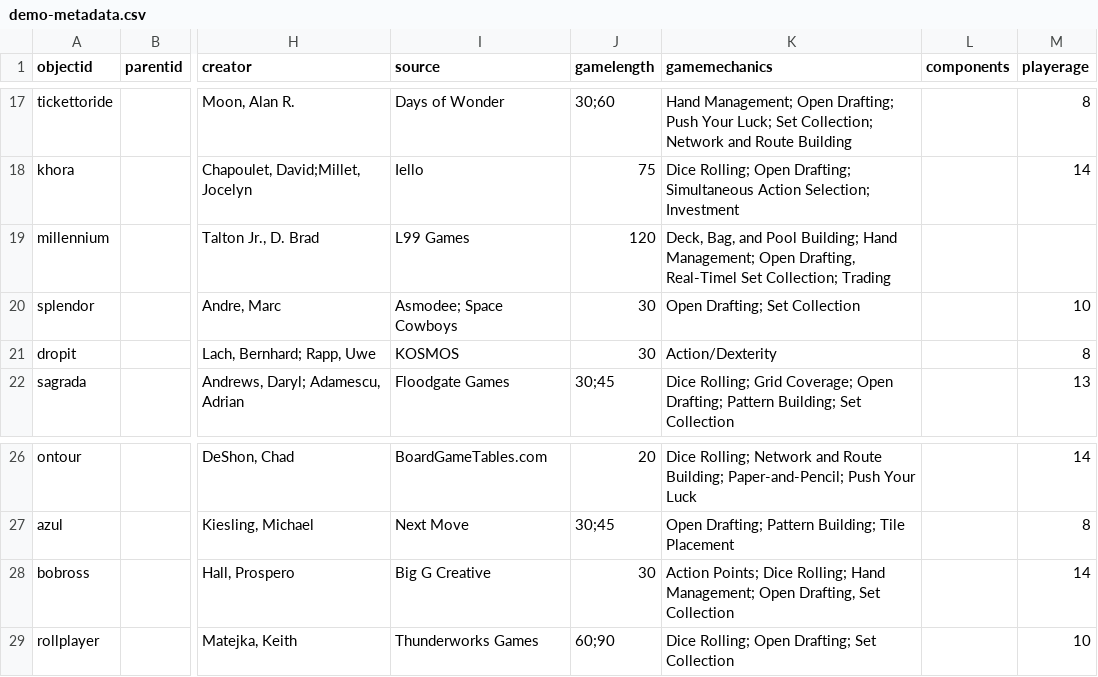
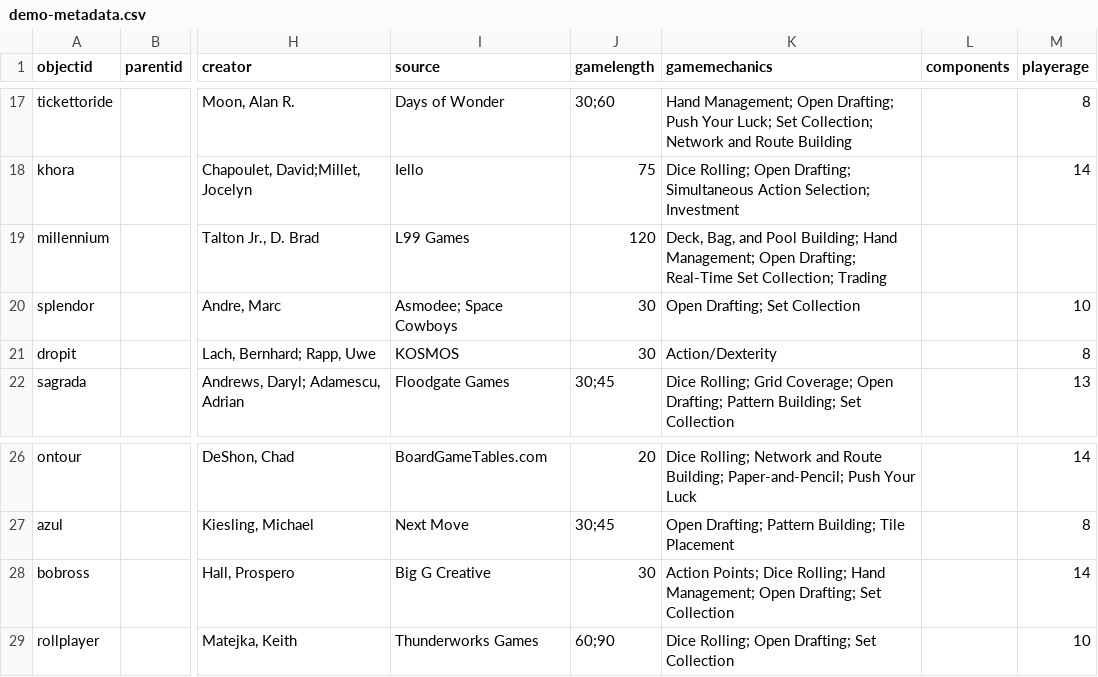
Before and after one commit to AgentSeto/boardgamecollection, a CSV file: _data/demo-metadata.csv, drawn as a sheet; only a part is shown, gaps mark what is left out; the diff names each change by its address in the sheet, - before the commit and + after, or states it on an @@ line.

Commit message:
Update demo-metadata.csv

```diff
--- a/_data/demo-metadata.csv
+++ b/_data/demo-metadata.csv
-K19 (gamemechanics): …Management; Open Drafting, Real-Timel Set Collection;…
+K19 (gamemechanics): …Management; Open Drafting; Real-Time Set Collection;…
-K28 (gamemechanics): …Management; Open Drafting, Set Collection
+K28 (gamemechanics): …Management; Open Drafting; Set Collection
```
